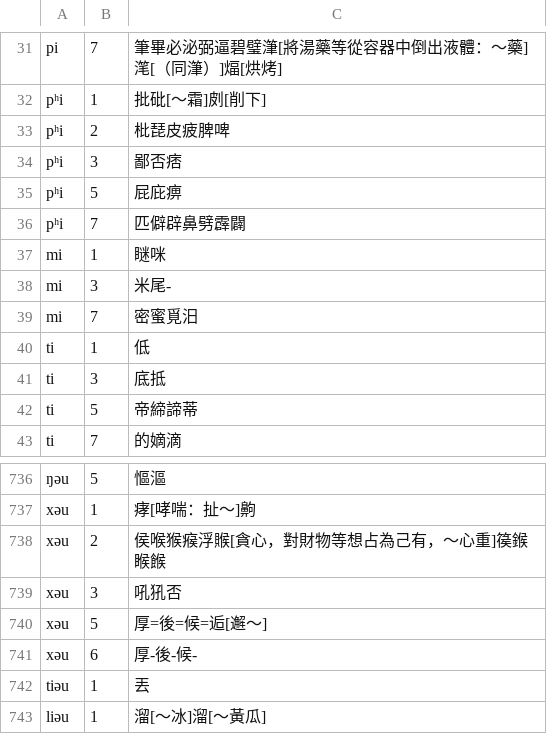
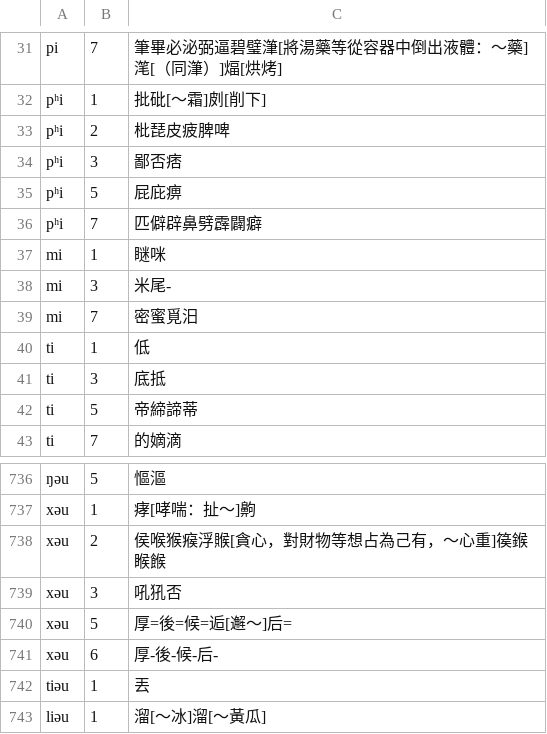
Before and after one commit to vearvip/LiuYangXiXiangHua, a TSV file: 浏阳镇头.tsv, drawn as a sheet; only a part is shown, gaps mark what is left out.

Commit message:
Update 浏阳镇头.tsv

```diff
--- a/浏阳镇头.tsv
+++ b/浏阳镇头.tsv
@@ -35,3 +35,3 @@ pʰi	3	鄙否痞
 pʰi	5	屁庇痹
-pʰi	7	匹僻辟鼻劈霹闢
+pʰi	7	匹僻辟鼻劈霹闢癖
 mi	1	瞇咪
@@ -739,4 +739,4 @@ xəu	2	侯喉猴瘊浮䞀[貪心，對財物等想占為己有，～心重]篌
 xəu	3	吼犼否
-xəu	5	厚=後=候=逅[邂～]
-xəu	6	厚-後-候-
+xəu	5	厚=後=候=逅[邂～]后=
+xəu	6	厚-後-候-后-
 tiəu	1	丟
```
